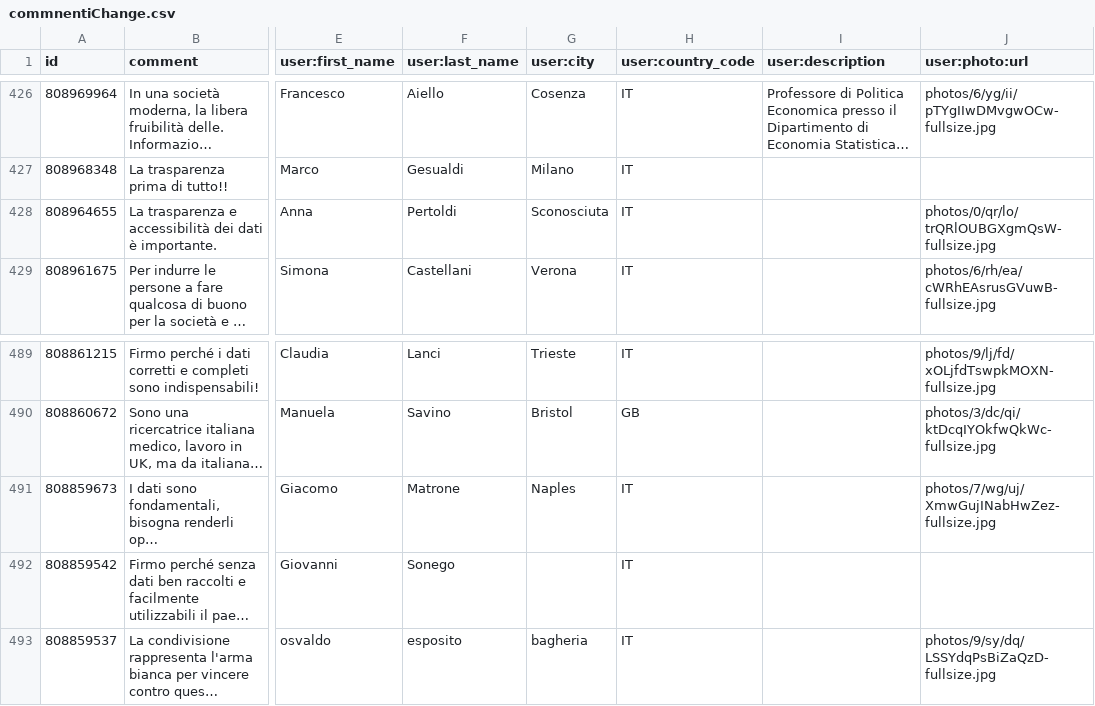
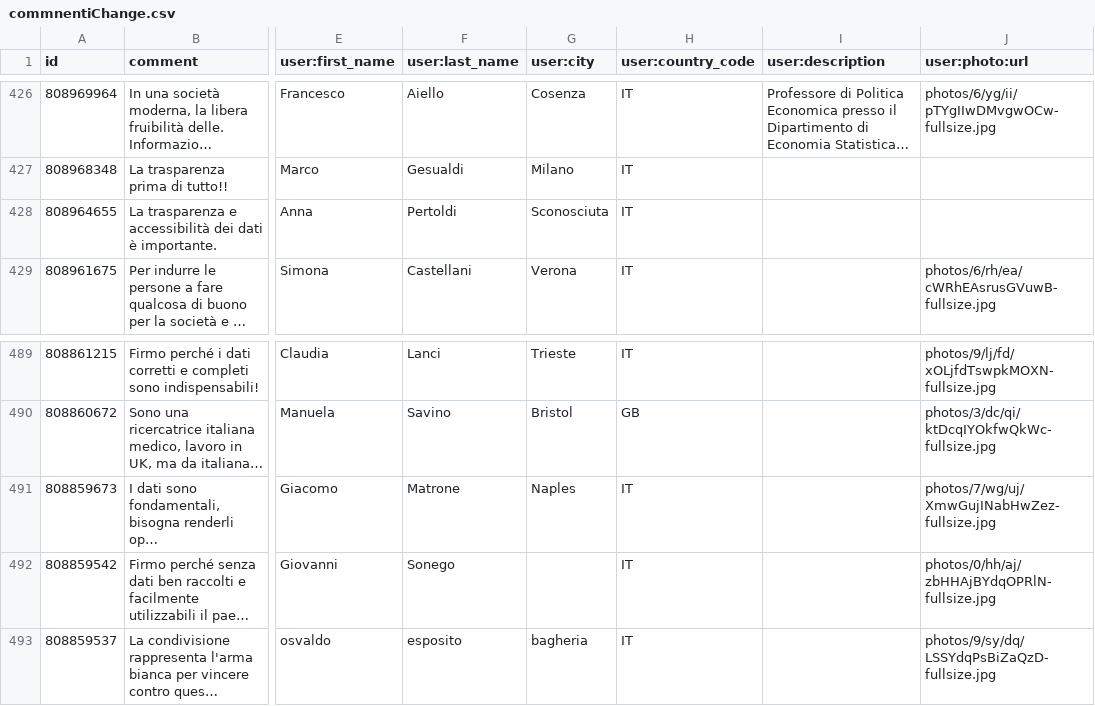
Before and after one commit to ondata/datibenecomune, a CSV file: risorse/commnentiChange.csv, drawn as a sheet; only a part is shown, gaps mark what is left out; long unchanged cells end in …; the diff names each change by its address in the sheet, - before the commit and + after, or states it on an @@ line.

```diff
--- a/risorse/commnentiChange.csv
+++ b/risorse/commnentiChange.csv
-J428 (user:photo:url): photos/0/qr/lo/trQRlOUBGXgmQsW-fullsize.jpg
+J428 (user:photo:url): (empty)
-J492 (user:photo:url): (empty)
+J492 (user:photo:url): photos/0/hh/aj/zbHHAjBYdqOPRlN-fullsize.jpg
```
Also changed, not shown: 1 other file.
